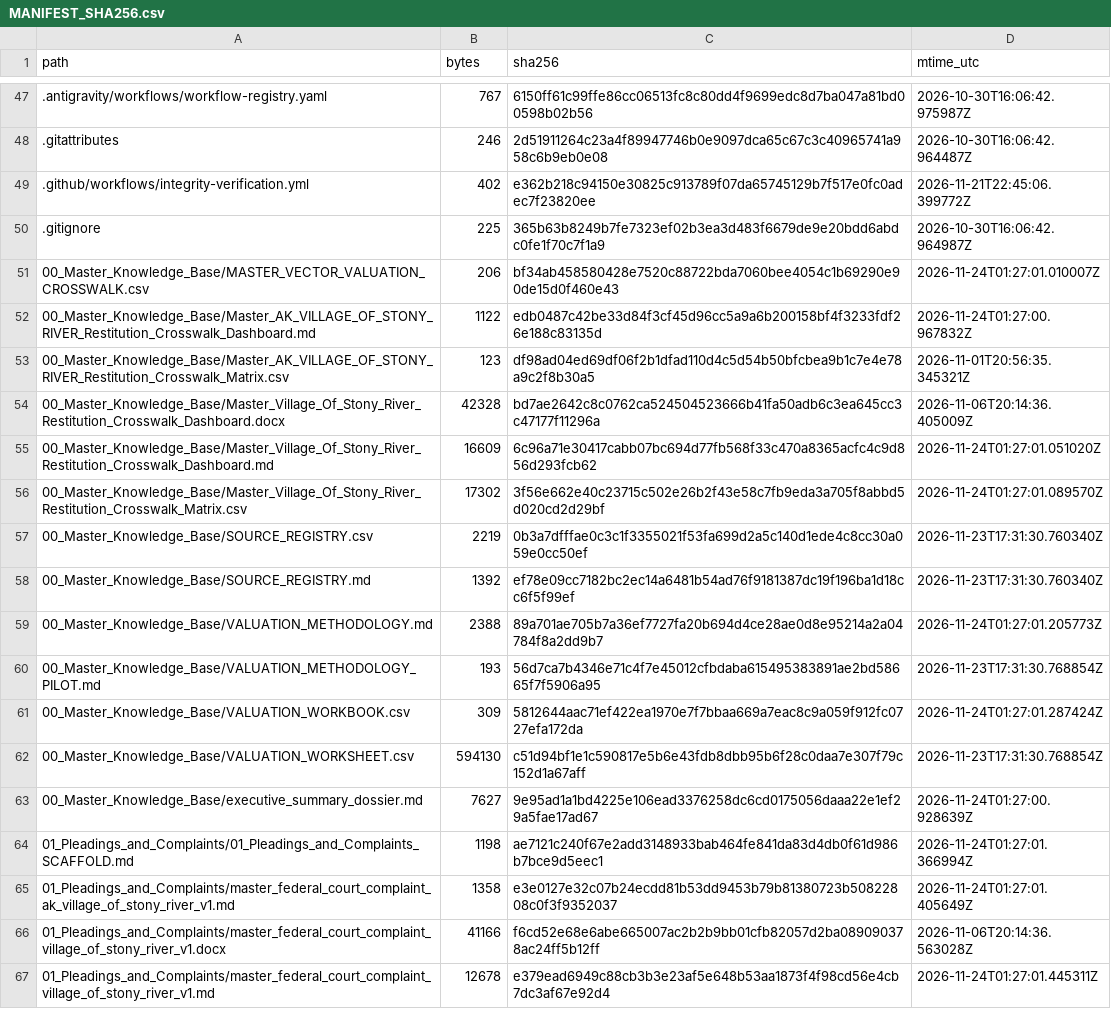
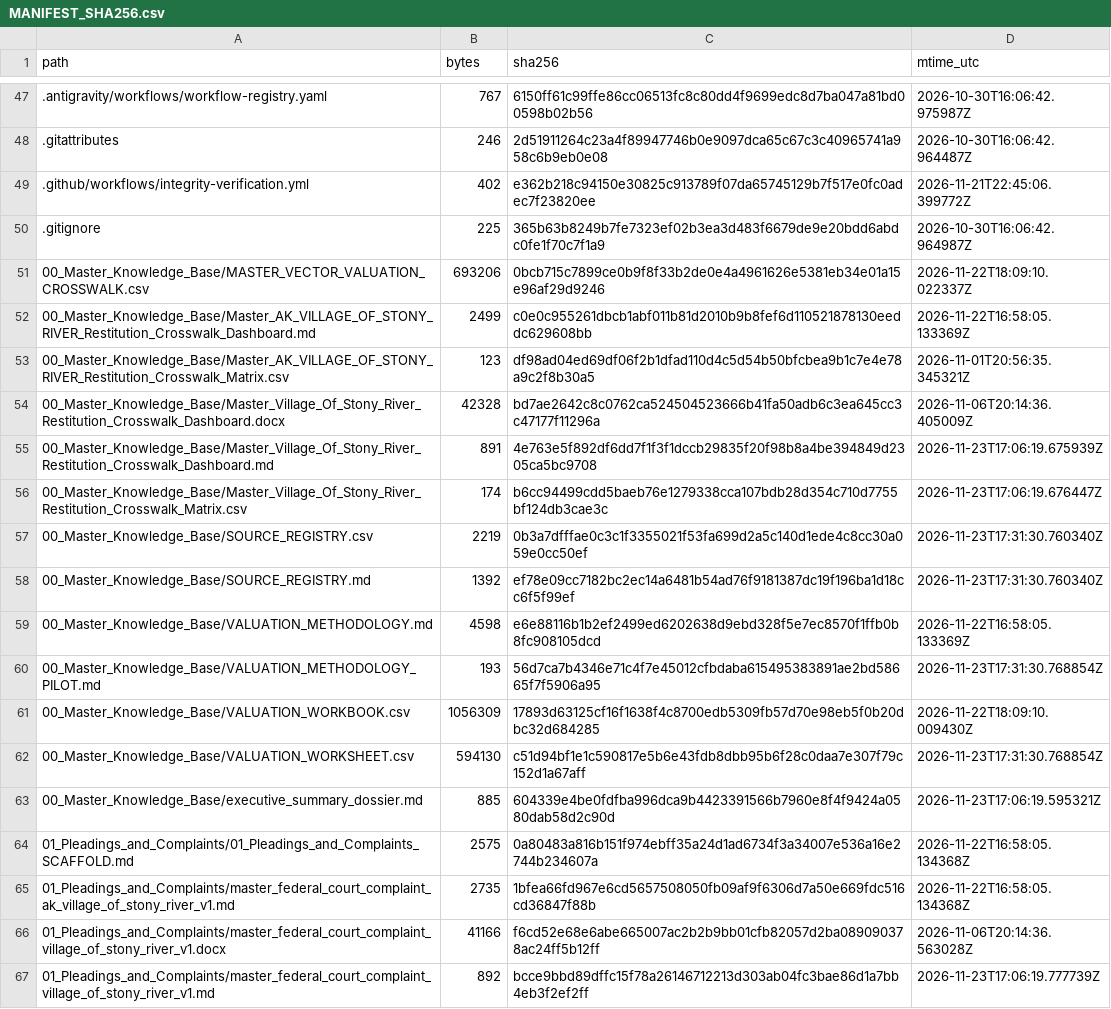
Before and after one commit to GlobalRestitutionAlliance/turtle-island-us-ak-village-of-stony-river-master-litigation, a CSV file: 99_Archives_and_Manifests/MANIFEST_SHA256.csv, drawn as a sheet; only a part is shown, gaps mark what is left out; the diff covers the shown part only.

```diff
--- a/99_Archives_and_Manifests/MANIFEST_SHA256.csv
+++ b/99_Archives_and_Manifests/MANIFEST_SHA256.csv
@@ -50,18 +50,18 @@ path,bytes,sha256,mtime_utc
 .gitignore,225,365b63b8249b7fe7323ef02b3ea3d483f6679de9e20bdd6abdc0fe1f70c7f1a9,2026-10-30T16:06:42.964987Z
-00_Master_Knowledge_Base/MASTER_VECTOR_VALUATION_CROSSWALK.csv,206,bf34ab458580428e7520c88722bda7060bee4054c1b69290e90de15d0f460e43,2026-11-24T01:27:01.010007Z
-00_Master_Knowledge_Base/Master_AK_VILLAGE_OF_STONY_RIVER_Restitution_Crosswalk_Dashboard.md,1122,edb0487c42be33d84f3cf45d96cc5a9a6b200158bf4f3233fdf26e188c83135d,2026-11-24T01:27:00.967832Z
+00_Master_Knowledge_Base/MASTER_VECTOR_VALUATION_CROSSWALK.csv,693206,0bcb715c7899ce0b9f8f33b2de0e4a4961626e5381eb34e01a15e96af29d9246,2026-11-22T18:09:10.022337Z
+00_Master_Knowledge_Base/Master_AK_VILLAGE_OF_STONY_RIVER_Restitution_Crosswalk_Dashboard.md,2499,c0e0c955261dbcb1abf011b81d2010b9b8fef6d110521878130eeddc629608bb,2026-11-22T16:58:05.133369Z
 00_Master_Knowledge_Base/Master_AK_VILLAGE_OF_STONY_RIVER_Restitution_Crosswalk_Matrix.csv,123,df98ad04ed69df06f2b1dfad110d4c5d54b50bfcbea9b1c7e4e78a9c2f8b30a5,2026-11-01T20:56:35.345321Z
 00_Master_Knowledge_Base/Master_Village_Of_Stony_River_Restitution_Crosswalk_Dashboard.docx,42328,bd7ae2642c8c0762ca524504523666b41fa50adb6c3ea645cc3c47177f11296a,2026-11-06T20:14:36.405009Z
-00_Master_Knowledge_Base/Master_Village_Of_Stony_River_Restitution_Crosswalk_Dashboard.md,16609,6c96a71e30417cabb07bc694d77fb568f33c470a8365acfc4c9d856d293fcb62,2026-11-24T01:27:01.051020Z
-00_Master_Knowledge_Base/Master_Village_Of_Stony_River_Restitution_Crosswalk_Matrix.csv,17302,3f56e662e40c23715c502e26b2f43e58c7fb9eda3a705f8abbd5d020cd2d29bf,2026-11-24T01:27:01.089570Z
+00_Master_Knowledge_Base/Master_Village_Of_Stony_River_Restitution_Crosswalk_Dashboard.md,891,4e763e5f892df6dd7f1f3f1dccb29835f20f98b8a4be394849d2305ca5bc9708,2026-11-23T17:06:19.675939Z
+00_Master_Knowledge_Base/Master_Village_Of_Stony_River_Restitution_Crosswalk_Matrix.csv,174,b6cc94499cdd5baeb76e1279338cca107bdb28d354c710d7755bf124db3cae3c,2026-11-23T17:06:19.676447Z
 00_Master_Knowledge_Base/SOURCE_REGISTRY.csv,2219,0b3a7dfffae0c3c1f3355021f53fa699d2a5c140d1ede4c8cc30a059e0cc50ef,2026-11-23T17:31:30.760340Z
 00_Master_Knowledge_Base/SOURCE_REGISTRY.md,1392,ef78e09cc7182bc2ec14a6481b54ad76f9181387dc19f196ba1d18cc6f5f99ef,2026-11-23T17:31:30.760340Z
-00_Master_Knowledge_Base/VALUATION_METHODOLOGY.md,2388,89a701ae705b7a36ef7727fa20b694d4ce28ae0d8e95214a2a04784f8a2dd9b7,2026-11-24T01:27:01.205773Z
+00_Master_Knowledge_Base/VALUATION_METHODOLOGY.md,4598,e6e88116b1b2ef2499ed6202638d9ebd328f5e7ec8570f1ffb0b8fc908105dcd,2026-11-22T16:58:05.133369Z
 00_Master_Knowledge_Base/VALUATION_METHODOLOGY_PILOT.md,193,56d7ca7b4346e71c4f7e45012cfbdaba615495383891ae2bd58665f7f5906a95,2026-11-23T17:31:30.768854Z
-00_Master_Knowledge_Base/VALUATION_WORKBOOK.csv,309,5812644aac71ef422ea1970e7f7bbaa669a7eac8c9a059f912fc0727efa172da,2026-11-24T01:27:01.287424Z
+00_Master_Knowledge_Base/VALUATION_WORKBOOK.csv,1056309,17893d63125cf16f1638f4c8700edb5309fb57d70e98eb5f0b20dbc32d684285,2026-11-22T18:09:10.009430Z
 00_Master_Knowledge_Base/VALUATION_WORKSHEET.csv,594130,c51d94bf1e1c590817e5b6e43fdb8dbb95b6f28c0daa7e307f79c152d1a67aff,2026-11-23T17:31:30.768854Z
-00_Master_Knowledge_Base/executive_summary_dossier.md,7627,9e95ad1a1bd4225e106ead3376258dc6cd0175056daaa22e1ef29a5fae17ad67,2026-11-24T01:27:00.928639Z
-01_Pleadings_and_Complaints/01_Pleadings_and_Complaints_SCAFFOLD.md,1198,ae7121c240f67e2add3148933bab464fe841da83d4db0f61d986b7bce9d5eec1,2026-11-24T01:27:01.366994Z
-01_Pleadings_and_Complaints/master_federal_court_complaint_ak_village_of_stony_river_v1.md,1358,e3e0127e32c07b24ecdd81b53dd9453b79b81380723b50822808c0f3f9352037,2026-11-24T01:27:01.405649Z
+00_Master_Knowledge_Base/executive_summary_dossier.md,885,604339e4be0fdfba996dca9b4423391566b7960e8f4f9424a0580dab58d2c90d,2026-11-23T17:06:19.595321Z
+01_Pleadings_and_Complaints/01_Pleadings_and_Complaints_SCAFFOLD.md,2575,0a80483a816b151f974ebff35a24d1ad6734f3a34007e536a16e2744b234607a,2026-11-22T16:58:05.134368Z
+01_Pleadings_and_Complaints/master_federal_court_complaint_ak_village_of_stony_river_v1.md,2735,1bfea66fd967e6cd5657508050fb09af9f6306d7a50e669fdc516cd36847f88b,2026-11-22T16:58:05.134368Z
 01_Pleadings_and_Complaints/master_federal_court_complaint_village_of_stony_river_v1.docx,41166,f6cd52e68e6abe665007ac2b2b9bb01cfb82057d2ba089090378ac24ff5b12ff,2026-11-06T20:14:36.563028Z
-01_Pleadings_and_Complaints/master_federal_court_complaint_village_of_stony_river_v1.md,12678,e379ead6949c88cb3b3e23af5e648b53aa1873f4f98cd56e4cb7dc3af67e92d4,2026-11-24T01:27:01.445311Z
+01_Pleadings_and_Complaints/master_federal_court_complaint_village_of_stony_river_v1.md,892,bcce9bbd89dffc15f78a26146712213d303ab04fc3bae86d1a7bb4eb3f2ef2ff,2026-11-23T17:06:19.777739Z
```
Also changed, not shown: 80 edited cells elsewhere in this file, 37 other files.
